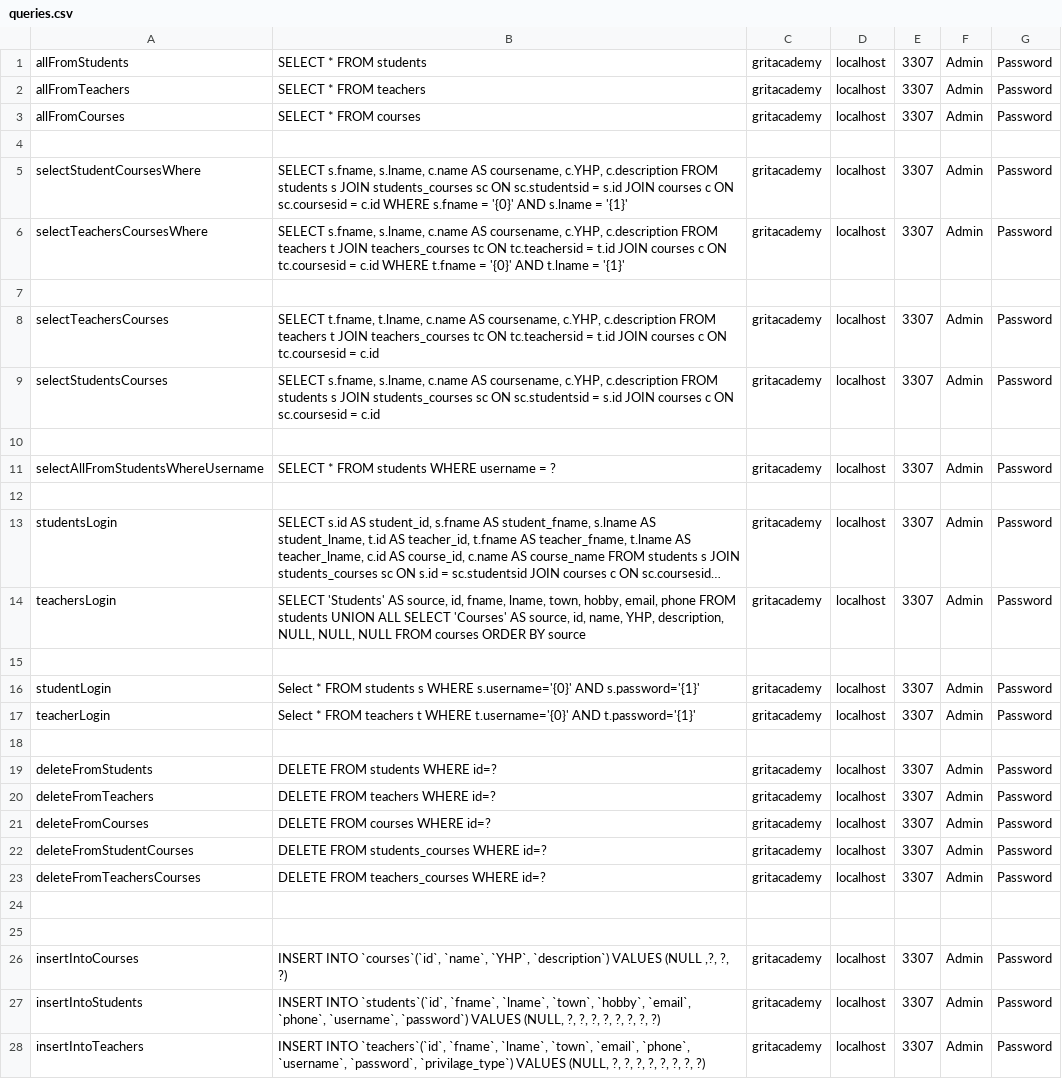
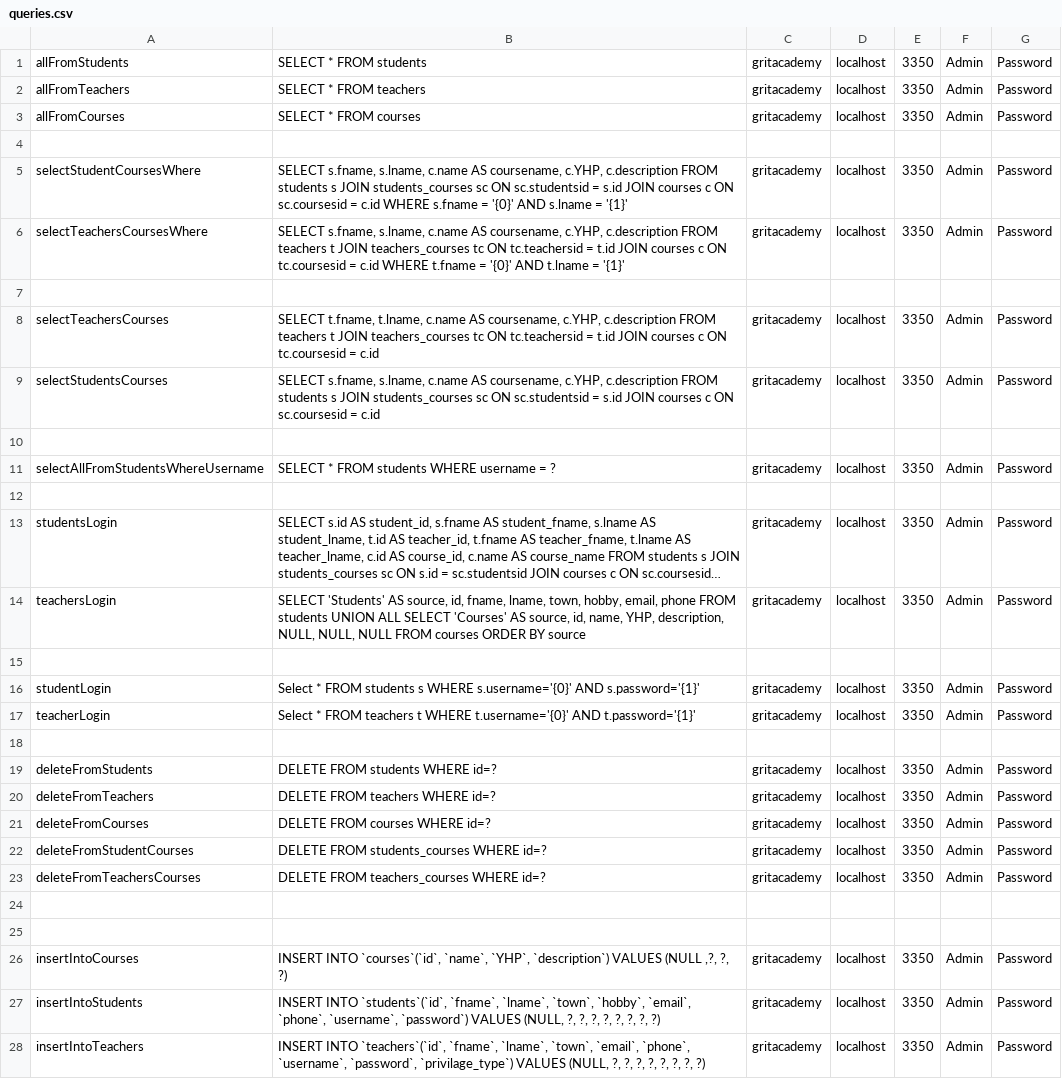
Before and after one commit to JoBch/Java23-WebDevJava-GritAcademyPortal-Joel-Bech, a CSV file: Slutprojekt/src/main/java/models/queries.csv, drawn as a sheet; only a part is shown; long unchanged cells end in …; the diff covers the shown part only; the diff names each change by its address in the sheet, - before the commit and + after, or states it on an @@ line.

```diff
--- a/Slutprojekt/src/main/java/models/queries.csv
+++ b/Slutprojekt/src/main/java/models/queries.csv
-E1:E3: 3307
+E1:E3: 3350
-E5:E6: 3307
+E5:E6: 3350
-E8:E9: 3307
+E8:E9: 3350
-E11: 3307
+E11: 3350
-E13:E14: 3307
+E13:E14: 3350
-E16:E17: 3307
+E16:E17: 3350
-E19:E23: 3307
+E19:E23: 3350
-E26:E28: 3307
+E26:E28: 3350
```
Also changed, not shown: 2 edited cells elsewhere in this file, 6 other files.
